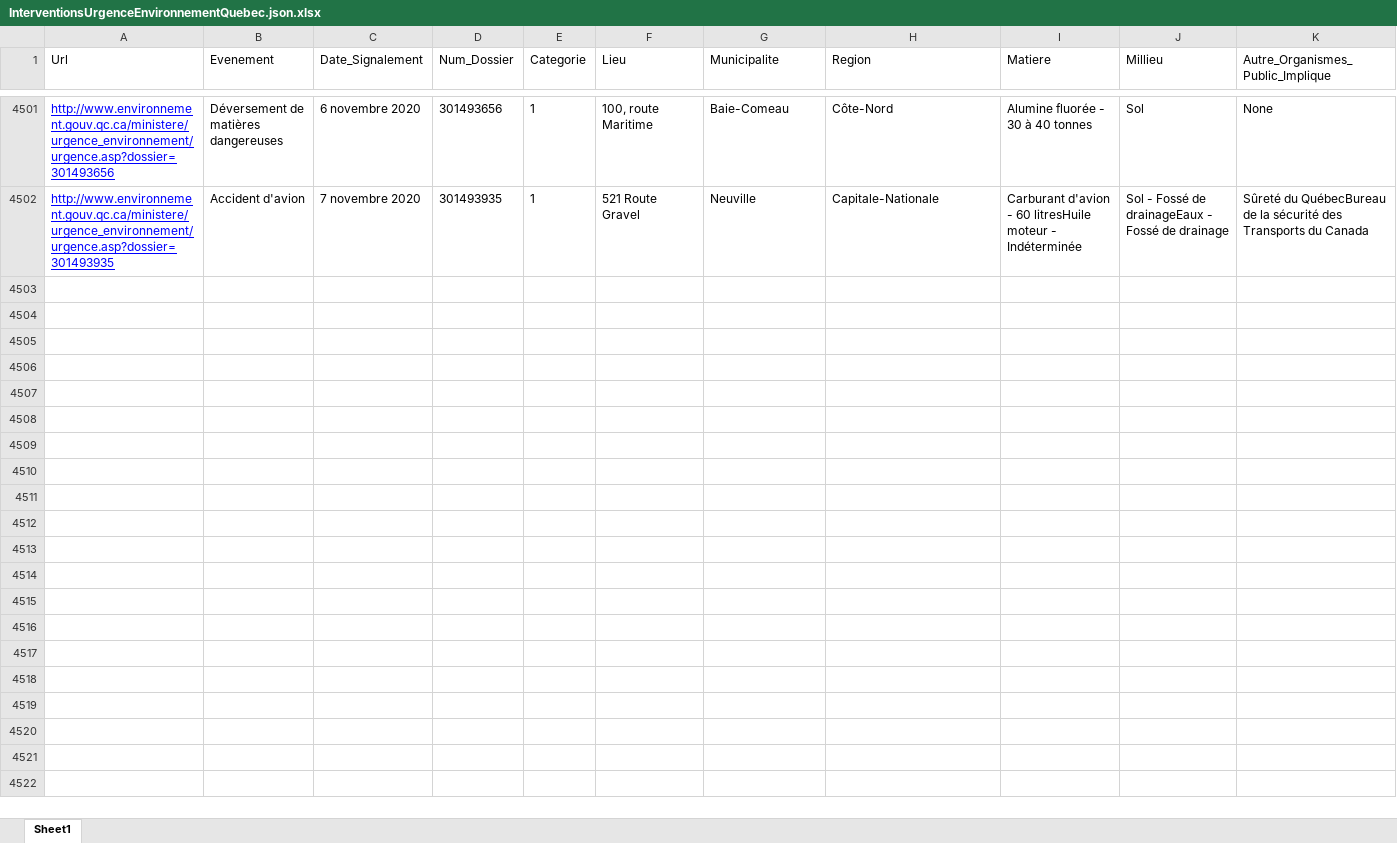
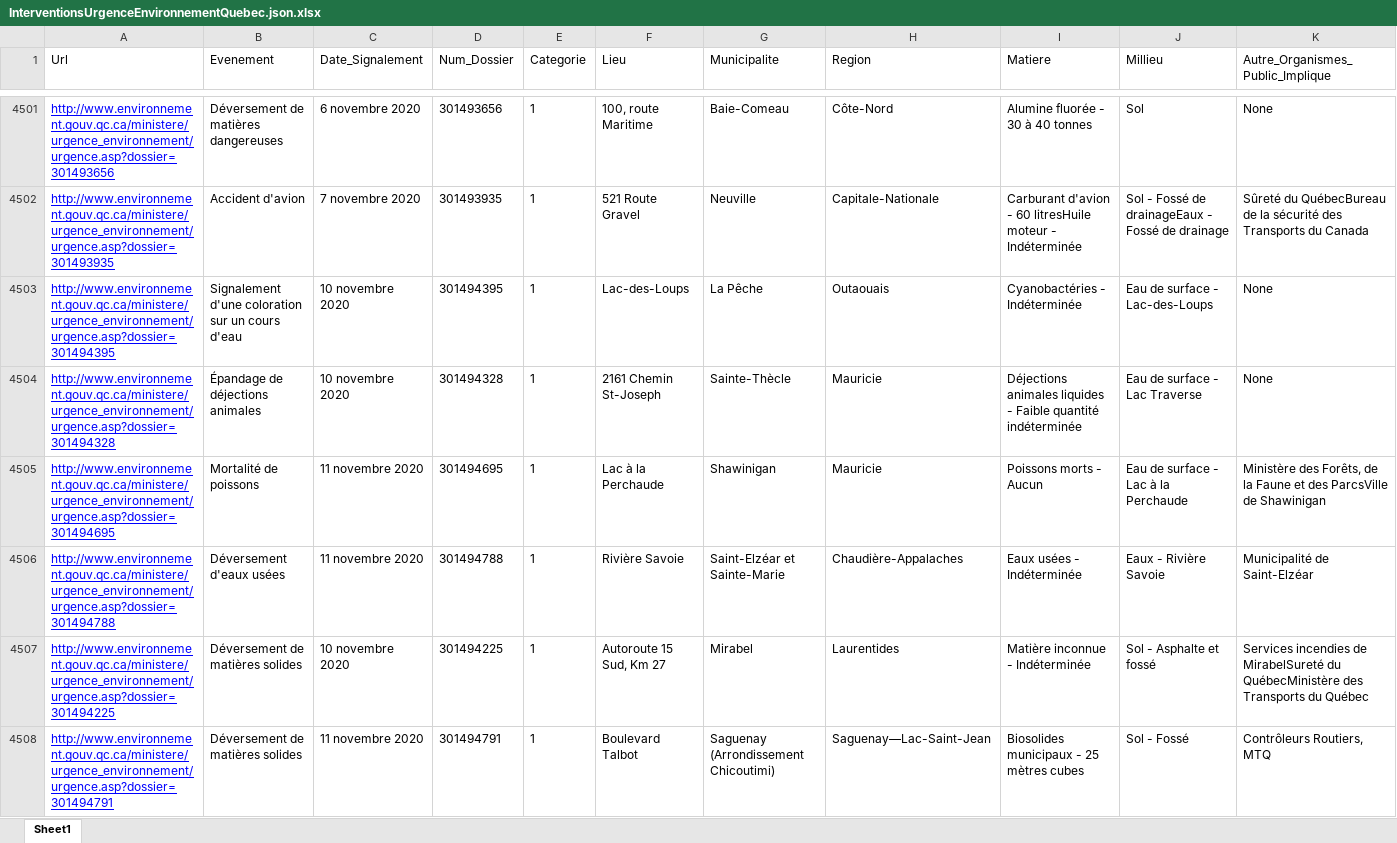
Before and after one commit to tristanlatr/Interventions-Urgence-Environnement-Quebec, an Excel workbook: Data/InterventionsUrgenceEnvironnementQuebec.json.xlsx, sheet Sheet1, drawn as a sheet; only a part is shown, gaps mark what is left out; values as stored, in another font and other column widths than the file's, no borders; rows hold the shown columns only; the diff names each change by its address in the sheet, - before the commit and + after, or states it on an @@ line.

```diff
--- a/Data/InterventionsUrgenceEnvironnementQuebec.json.xlsx (sheet Sheet1)
+++ b/Data/InterventionsUrgenceEnvironnementQuebec.json.xlsx (sheet Sheet1)
+row 4503: http://www.environnement.gouv.qc.ca/ministere/urgence_environnement/urgence.asp?dossier=301494395 | Signalement d'une coloration sur un cours d'eau | 10 novembre 2020 | 301494395 | 1 | Lac-des-Loups | La Pêche | Outaouais | Cyanobactéries - Indéterminée | Eau de surface - Lac-des-Loups | None
+row 4504: http://www.environnement.gouv.qc.ca/ministere/urgence_environnement/urgence.asp?dossier=301494328 | Épandage de déjections animales | 10 novembre 2020 | 301494328 | 1 | 2161 Chemin St-Joseph | Sainte-Thècle | Mauricie | Déjections animales liquides - Faible quantité indéterminée | Eau de surface - Lac Traverse | None
+row 4505: http://www.environnement.gouv.qc.ca/ministere/urgence_environnement/urgence.asp?dossier=301494695 | Mortalité de poissons | 11 novembre 2020 | 301494695 | 1 | Lac à la Perchaude | Shawinigan | Mauricie | Poissons morts - Aucun | Eau de surface - Lac à la Perchaude | Ministère des Forêts, de la Faune et des ParcsVille de Shawinigan
+row 4506: http://www.environnement.gouv.qc.ca/ministere/urgence_environnement/urgence.asp?dossier=301494788 | Déversement d'eaux usées | 11 novembre 2020 | 301494788 | 1 | Rivière Savoie | Saint-Elzéar et Sainte-Marie | Chaudière-Appalaches | Eaux usées - Indéterminée | Eaux - Rivière Savoie | Municipalité de Saint-Elzéar
+row 4507: http://www.environnement.gouv.qc.ca/ministere/urgence_environnement/urgence.asp?dossier=301494225 | Déversement de matières solides | 10 novembre 2020 | 301494225 | 1 | Autoroute 15 Sud, Km 27 | Mirabel | Laurentides | Matière inconnue - Indéterminée | Sol - Asphalte et fossé | Services incendies de MirabelSureté du QuébecMinistère des Transports du Québec
+row 4508: http://www.environnement.gouv.qc.ca/ministere/urgence_environnement/urgence.asp?dossier=301494791 | Déversement de matières solides | 11 novembre 2020 | 301494791 | 1 | Boulevard Talbot | Saguenay (Arrondissement Chicoutimi) | Saguenay—Lac-Saint-Jean | Biosolides municipaux - 25 mètres cubes | Sol - Fossé | Contrôleurs Routiers, MTQ
```
Also changed, not shown: 1 other file.
